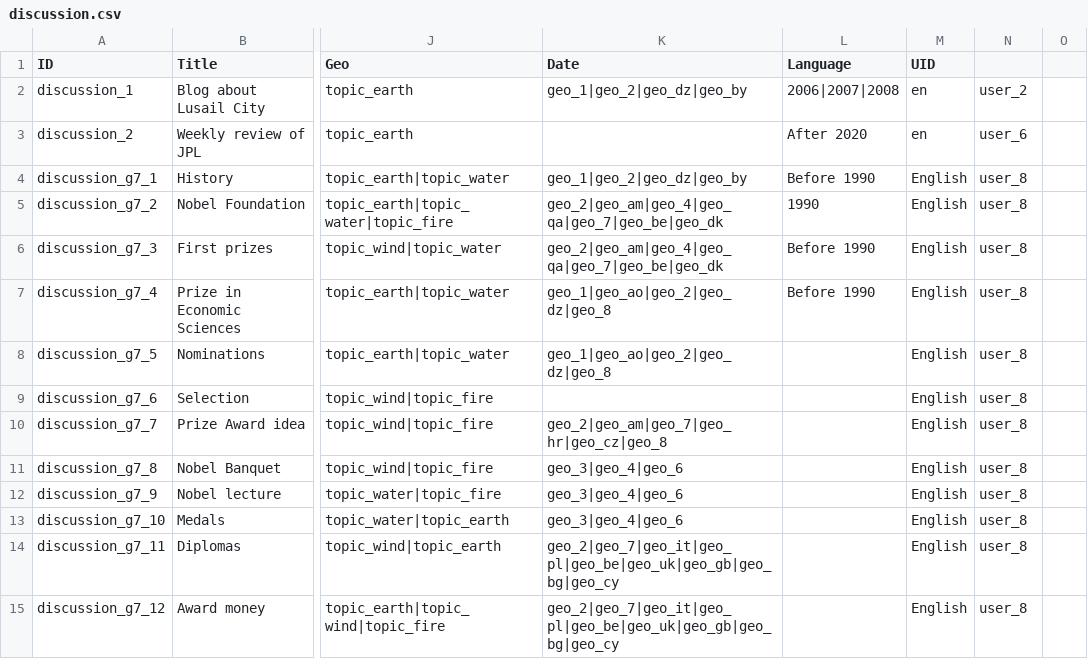
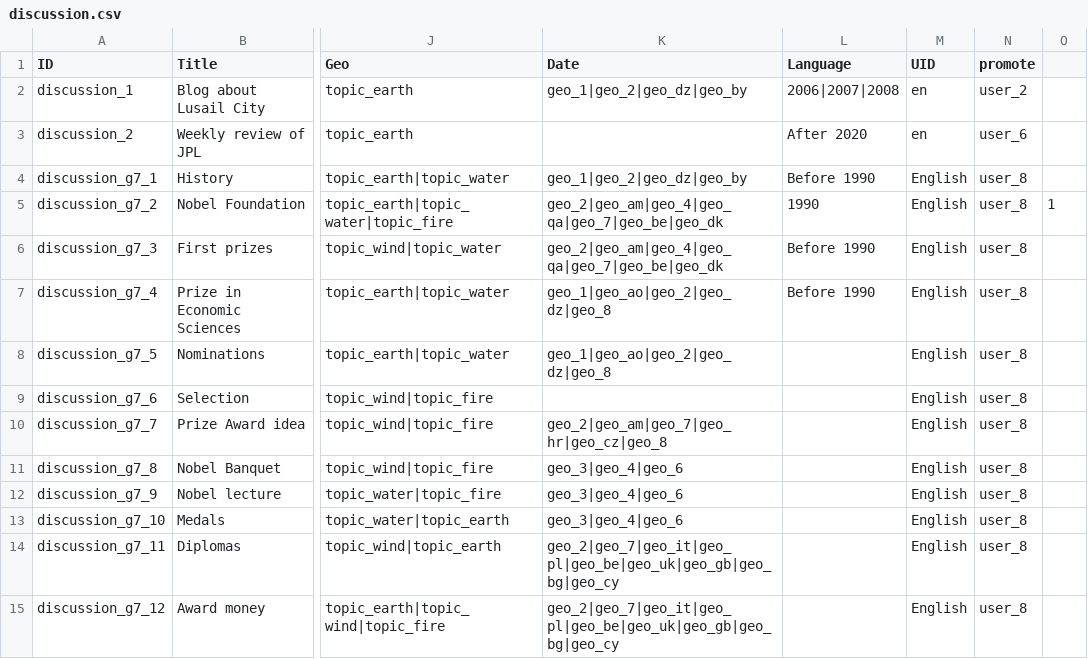
Before and after one commit to capacity4dev/capacity4more, a CSV file: capacity4more/modules/c4m/demo/c4m_demo_content/csv/node/discussion.csv, drawn as a sheet; only a part is shown, gaps mark what is left out; the diff names each change by its address in the sheet, - before the commit and + after, or states it on an @@ line.

Commit message:
View and feature module for highlights on group. Add the views block to dashboard page. Highlight some of the demo content within demo group nobel prize.

```diff
--- a/capacity4more/modules/c4m/demo/c4m_demo_content/csv/node/discussion.csv
+++ b/capacity4more/modules/c4m/demo/c4m_demo_content/csv/node/discussion.csv
-N1: (empty)
+N1: promote
-O5: (empty)
+O5: 1
```
Also changed, not shown: capacity4more/modules/c4m/demo/c4m_demo_content/csv/node/document.csv, 10 other files.
